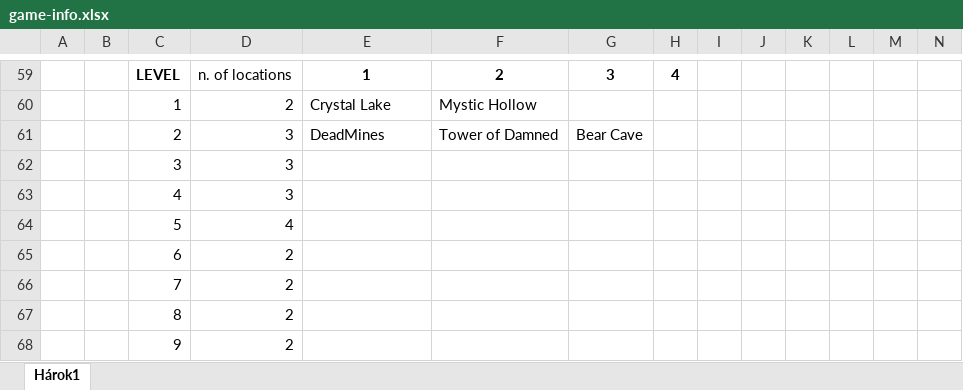
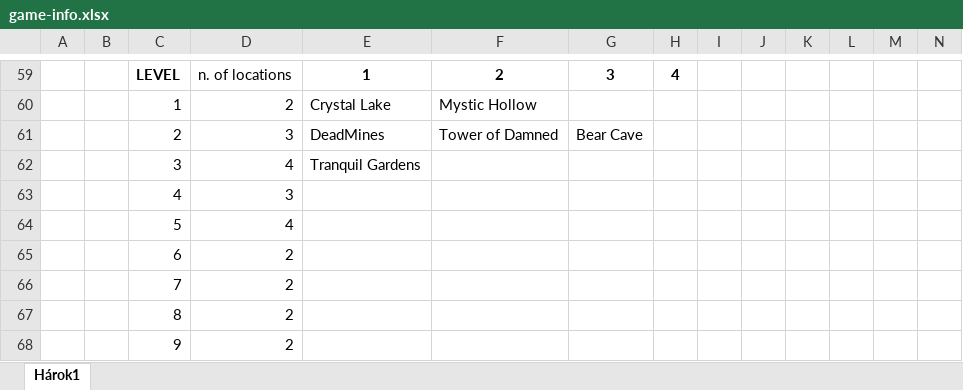
Before and after one commit to S-Kuchta/eldarion, an Excel workbook: GameInformation/game-info.xlsx, sheet Hárok1, drawn as a sheet; only a part is shown, gaps mark what is left out; values as stored, in another font and other column widths than the file's, no borders; removed rows and columns are numbered as before the commit, all else as after; rows hold the shown columns only; the diff covers the shown part only; the diff names each change by its address in the sheet, - before the commit and + after, or states it on an @@ line.

```diff
--- a/GameInformation/game-info.xlsx (sheet Hárok1)
+++ b/GameInformation/game-info.xlsx (sheet Hárok1)
-row 62:  |  | 3 | 3
+row 62:  |  | 3 | 4 | Tranquil Gardens
```
Also changed, not shown: 33 edited cells elsewhere in this sheet, 15 other files.
